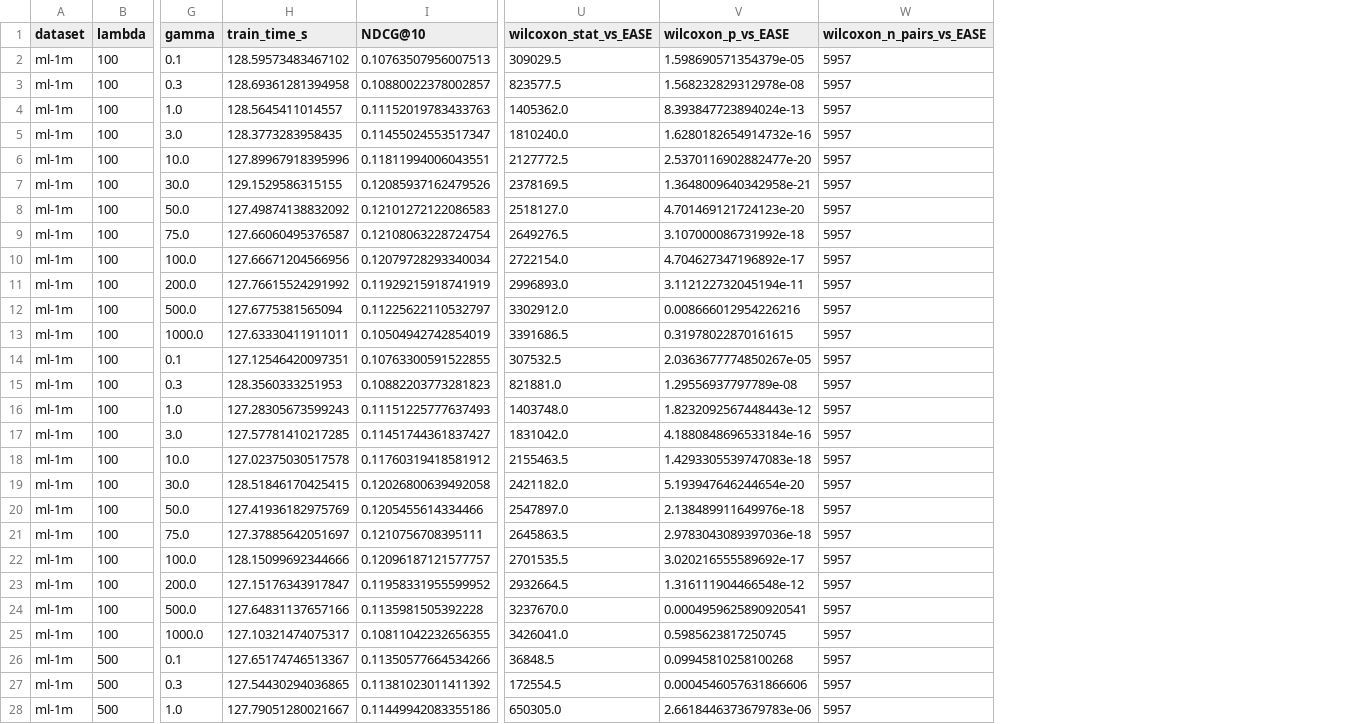
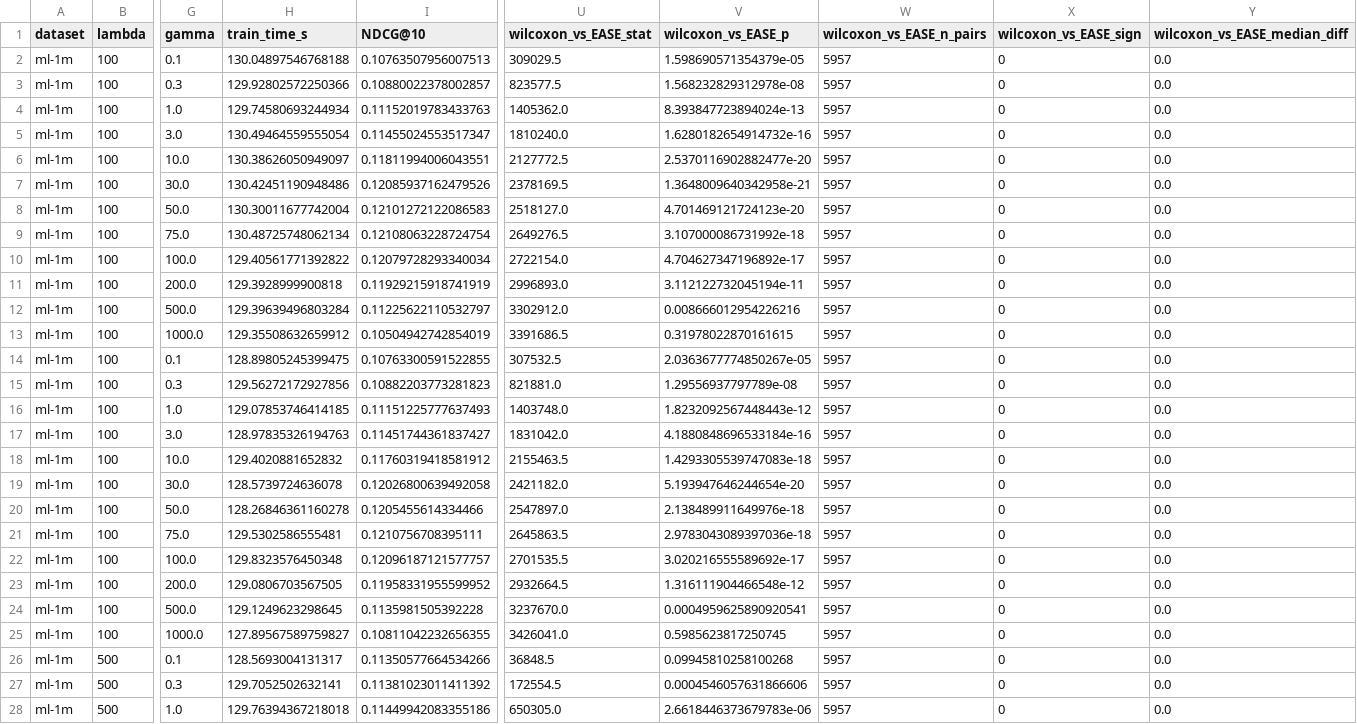
Before and after one commit to MarijanMatkovic/hybrid-recommender-systems, a CSV file: results/gamma_sensitivity/gamma_sensitivity_ml-1m_sym.csv, drawn as a sheet; only a part is shown, gaps mark what is left out; the diff covers the shown part only; the diff names each change by its address in the sheet, - before the commit and + after, or states it on an @@ line.

```diff
--- a/results/gamma_sensitivity/gamma_sensitivity_ml-1m_sym.csv
+++ b/results/gamma_sensitivity/gamma_sensitivity_ml-1m_sym.csv
+column X (wilcoxon_vs_EASE_sign), rows 2-28: all 0
+column Y (wilcoxon_vs_EASE_median_diff), rows 2-28: all 0.0
-U1: wilcoxon_stat_vs_EASE
+U1: wilcoxon_vs_EASE_stat
-V1: wilcoxon_p_vs_EASE
+V1: wilcoxon_vs_EASE_p
-W1: wilcoxon_n_pairs_vs_EASE
+W1: wilcoxon_vs_EASE_n_pairs
-H2 (train_time_s): 128.59573483467102
+H2 (train_time_s): 130.04897546768188
-H3 (train_time_s): 128.69361281394958
+H3 (train_time_s): 129.92802572250366
-H4 (train_time_s): 128.5645411014557
+H4 (train_time_s): 129.74580693244934
-H5 (train_time_s): 128.3773283958435
+H5 (train_time_s): 130.49464559555054
-H6 (train_time_s): 127.89967918395996
+H6 (train_time_s): 130.38626050949097
-H7 (train_time_s): 129.1529586315155
+H7 (train_time_s): 130.42451190948486
-H8 (train_time_s): 127.49874138832092
+H8 (train_time_s): 130.30011677742004
-H9 (train_time_s): 127.66060495376587
+H9 (train_time_s): 130.48725748062134
-H10 (train_time_s): 127.66671204566956
+H10 (train_time_s): 129.40561771392822
-H11 (train_time_s): 127.76615524291992
+H11 (train_time_s): 129.3928999900818
-H12 (train_time_s): 127.6775381565094
+H12 (train_time_s): 129.39639496803284
-H13 (train_time_s): 127.63330411911011
+H13 (train_time_s): 129.35508632659912
-H14 (train_time_s): 127.12546420097351
+H14 (train_time_s): 128.89805245399475
-H15 (train_time_s): 128.3560333251953
+H15 (train_time_s): 129.56272172927856
-H16 (train_time_s): 127.28305673599243
+H16 (train_time_s): 129.07853746414185
-H17 (train_time_s): 127.57781410217285
+H17 (train_time_s): 128.97835326194763
-H18 (train_time_s): 127.02375030517578
+H18 (train_time_s): 129.4020881652832
-H19 (train_time_s): 128.51846170425415
+H19 (train_time_s): 128.5739724636078
-H20 (train_time_s): 127.41936182975769
+H20 (train_time_s): 128.26846361160278
-H21 (train_time_s): 127.37885642051697
+H21 (train_time_s): 129.5302586555481
-H22 (train_time_s): 128.15099692344666
+H22 (train_time_s): 129.8323576450348
-H23 (train_time_s): 127.15176343917847
+H23 (train_time_s): 129.0806703567505
-H24 (train_time_s): 127.64831137657166
+H24 (train_time_s): 129.1249623298645
-H25 (train_time_s): 127.10321474075317
+H25 (train_time_s): 127.89567589759827
-H26 (train_time_s): 127.65174746513367
+H26 (train_time_s): 128.5693004131317
-H27 (train_time_s): 127.54430294036865
+H27 (train_time_s): 129.7052502632141
-H28 (train_time_s): 127.79051280021667
+H28 (train_time_s): 129.76394367218018
```
Also changed, not shown: 21 edited cells elsewhere in this file, results/graph_source_ablation/graph_source_ablation_ml-1m_sym.csv, results/head_tail_analysis/head_tail_ml-1m.csv, 29 other files.
